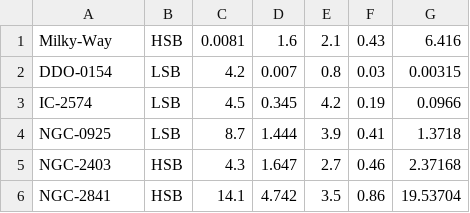
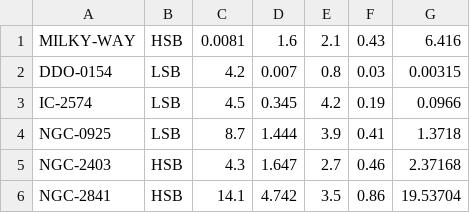
Before and after one commit to RoCMSOCM/SOCM, a CSV file: db/PARAMS_TABLE.csv, drawn as a sheet; only a part is shown.

Commit message:
Changed 'Milky-Way' to 'MILKY-WAY' in the PARAMS_TABLE.csv. Removed the MILKY_WAY_OUTPUT.csv file

```diff
--- a/db/PARAMS_TABLE.csv
+++ b/db/PARAMS_TABLE.csv
@@ -1,2 +1,2 @@
-Milky-Way,HSB,0.0081,1.6,2.1,0.43,6.416
+MILKY-WAY,HSB,0.0081,1.6,2.1,0.43,6.416
 DDO-0154,LSB,4.2,0.007,0.8,0.03,0.00315
```
Also changed, not shown: 1 other file.
